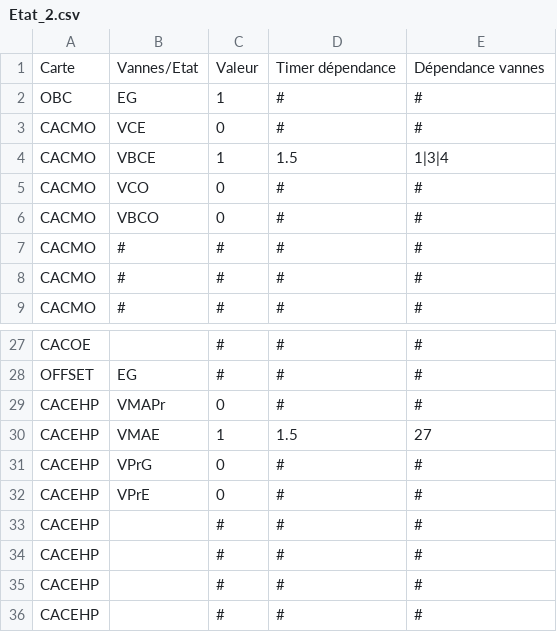
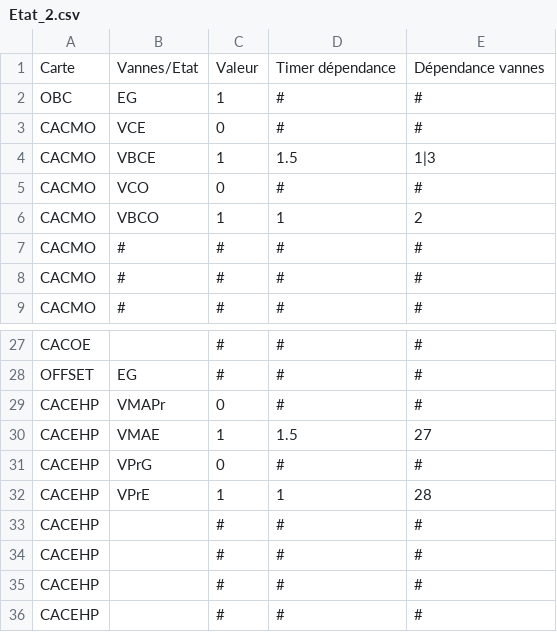
Before and after one commit to squaria1/openPOWERLINK_V2_CAC, a CSV file: apps/common/commonCSVFiles/stateCSV/Etat_2.csv, drawn as a sheet; only a part is shown, gaps mark what is left out.

```diff
--- a/apps/common/commonCSVFiles/stateCSV/Etat_2.csv
+++ b/apps/common/commonCSVFiles/stateCSV/Etat_2.csv
@@ -3,5 +3,5 @@ OBC;EG;1;#;#
 CACMO;VCE;0;#;#
-CACMO;VBCE;1;1.5;1|3|4
+CACMO;VBCE;1;1.5;1|3
 CACMO;VCO;0;#;#
-CACMO;VBCO;0;#;#
+CACMO;VBCO;1;1;2
 CACMO;#;#;#;#
@@ -31,3 +31,3 @@ CACEHP;VMAE;1;1.5;27
 CACEHP;VPrG;0;#;#
-CACEHP;VPrE;0;#;#
+CACEHP;VPrE;1;1;28
 CACEHP;;#;#;#
```
Also changed, not shown: 3 other files.
